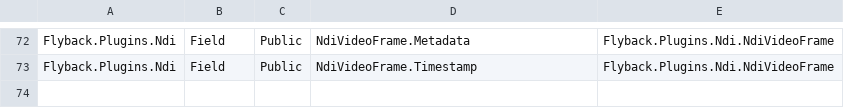
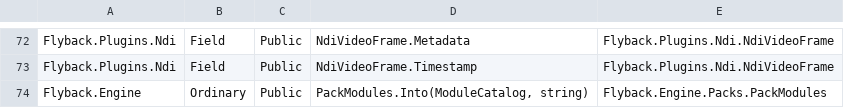
Before and after one commit to markovcd/Flyback, a TSV file: tools/TestOnlyMembers/baseline.tsv, drawn as a sheet; only a part is shown, gaps mark what is left out.

```diff
--- a/tools/TestOnlyMembers/baseline.tsv
+++ b/tools/TestOnlyMembers/baseline.tsv
@@ -73 +73,2 @@ Flyback.Plugins.Ndi	Field	Public	NdiVideoFrame.Metadata	Flyback.Plugins.Ndi.NdiV
 Flyback.Plugins.Ndi	Field	Public	NdiVideoFrame.Timestamp	Flyback.Plugins.Ndi.NdiVideoFrame
+Flyback.Engine	Ordinary	Public	PackModules.Into(ModuleCatalog, string)	Flyback.Engine.Packs.PackModules
```
Also changed, not shown: 3 other files.
